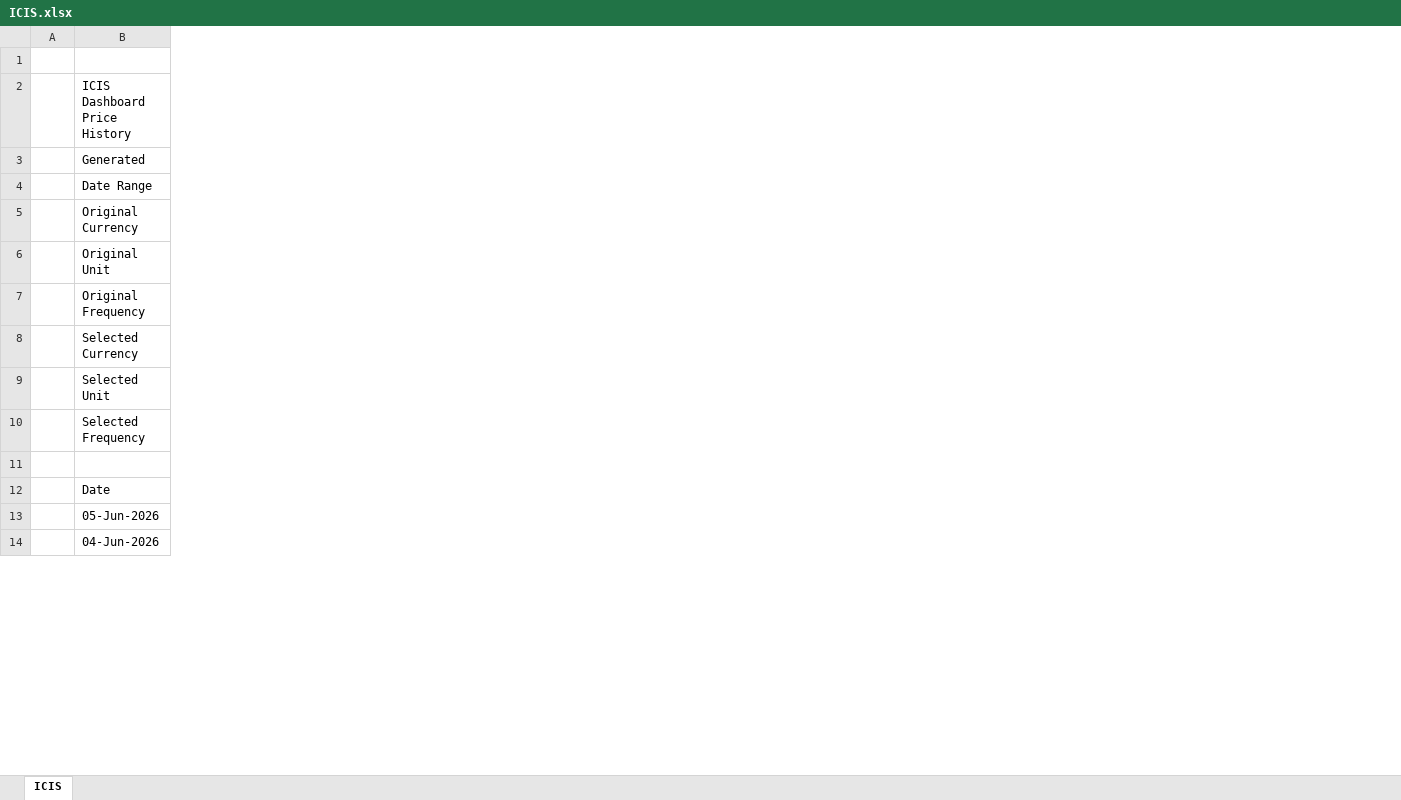
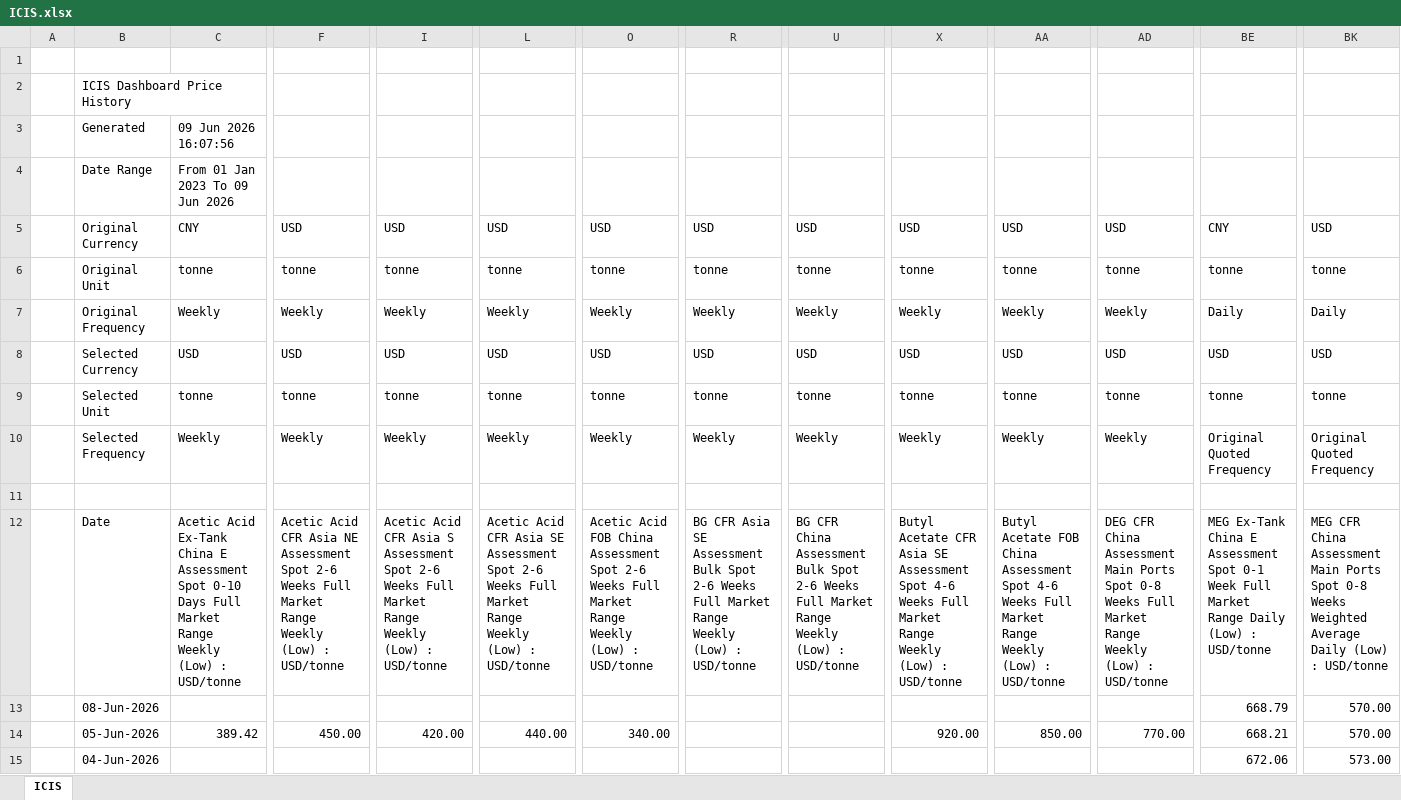
Before and after one commit to SumairoSAES/BD-price-report, an Excel workbook: ICIS.xlsx, sheet ICIS, drawn as a sheet; only a part is shown, gaps mark what is left out; values as stored, in another font and other column widths than the file's, no cell formats; removed rows and columns are numbered as before the commit, all else as after; rows hold the shown columns only; the diff covers the shown part only; the diff names each change by its address in the sheet, - before the commit and + after, or states it on an @@ line.

```diff
--- a/ICIS.xlsx (sheet ICIS)
+++ b/ICIS.xlsx (sheet ICIS)
+column C, rows 3-7: 09 Jun 2026 16:07:56 | From 01 Jan 2023 To 09 Jun 2026 | CNY | tonne | Weekly; row 12: Acetic Acid Ex-Tank China E Assessment Spot 0-10 Days Full Market Range Weekly (Low) : USD/tonne; row 14: 389.42
+column F, rows 5-7: USD | tonne | Weekly; row 12: Acetic Acid CFR Asia NE Assessment Spot 2-6 Weeks Full Market Range Weekly (Low) : USD/tonne; row 14: 450.00
+column I, rows 5-7: USD | tonne | Weekly; row 12: Acetic Acid CFR Asia S Assessment Spot 2-6 Weeks Full Market Range Weekly (Low) : USD/tonne; row 14: 420.00
+column L, rows 5-7: USD | tonne | Weekly; row 12: Acetic Acid CFR Asia SE Assessment Spot 2-6 Weeks Full Market Range Weekly (Low) : USD/tonne; row 14: 440.00
+column O, rows 5-7: USD | tonne | Weekly; row 12: Acetic Acid FOB China Assessment Spot 2-6 Weeks Full Market Range Weekly (Low) : USD/tonne; row 14: 340.00
+column R, rows 5-7: USD | tonne | Weekly; row 12: BG CFR Asia SE Assessment Bulk Spot 2-6 Weeks Full Market Range Weekly (Low) : USD/tonne
+column U, rows 5-7: USD | tonne | Weekly; row 12: BG CFR China Assessment Bulk Spot 2-6 Weeks Full Market Range Weekly (Low) : USD/tonne
+column X, rows 5-7: USD | tonne | Weekly; row 12: Butyl Acetate CFR Asia SE Assessment Spot 4-6 Weeks Full Market Range Weekly (Low) : USD/tonne; row 14: 920.00
+column AA, rows 5-7: USD | tonne | Weekly; row 12: Butyl Acetate FOB China Assessment Spot 4-6 Weeks Full Market Range Weekly (Low) : USD/tonne; row 14: 850.00
+column AD, rows 5-7: USD | tonne | Weekly; row 12: DEG CFR China Assessment Main Ports Spot 0-8 Weeks Full Market Range Weekly (Low) : USD/tonne; row 14: 770.00
+column BE, rows 5-7: CNY | tonne | Daily; row 12: MEG Ex-Tank China E Assessment Spot 0-1 Week Full Market Range Daily (Low) : USD/tonne; rows 14-15: 668.21 | 672.06
+column BK, rows 5-7: USD | tonne | Daily; row 12: MEG CFR China Assessment Main Ports Spot 0-8 Weeks Weighted Average Daily (Low) : USD/tonne; rows 14-15: 570.00 | 573.00
-row 8:  | Selected Currency
-row 9:  | Selected Unit
-row 10:  | Selected Frequency
+row 8:  | Selected Currency | USD | USD | USD | USD | USD | USD | USD | USD | USD | USD | USD | USD
+row 9:  | Selected Unit | tonne | tonne | tonne | tonne | tonne | tonne | tonne | tonne | tonne | tonne | tonne | tonne
+row 10:  | Selected Frequency | Weekly | Weekly | Weekly | Weekly | Weekly | Weekly | Weekly | Weekly | Weekly | Weekly | Original Quoted Frequency | Original Quoted Frequency
+row 13:  | 08-Jun-2026 |  |  |  |  |  |  |  |  |  |  | 668.79 | 570.00
```
Also changed, not shown: 98 added rows, 78 added columns and 2 edited cells elsewhere in this sheet, cell formats, 2 other files.
